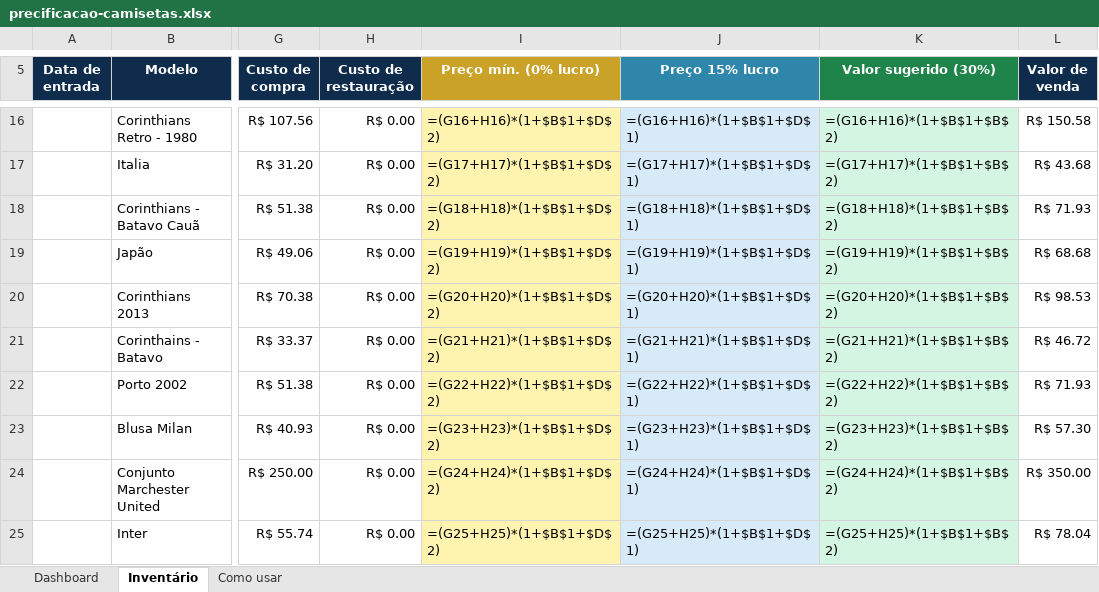
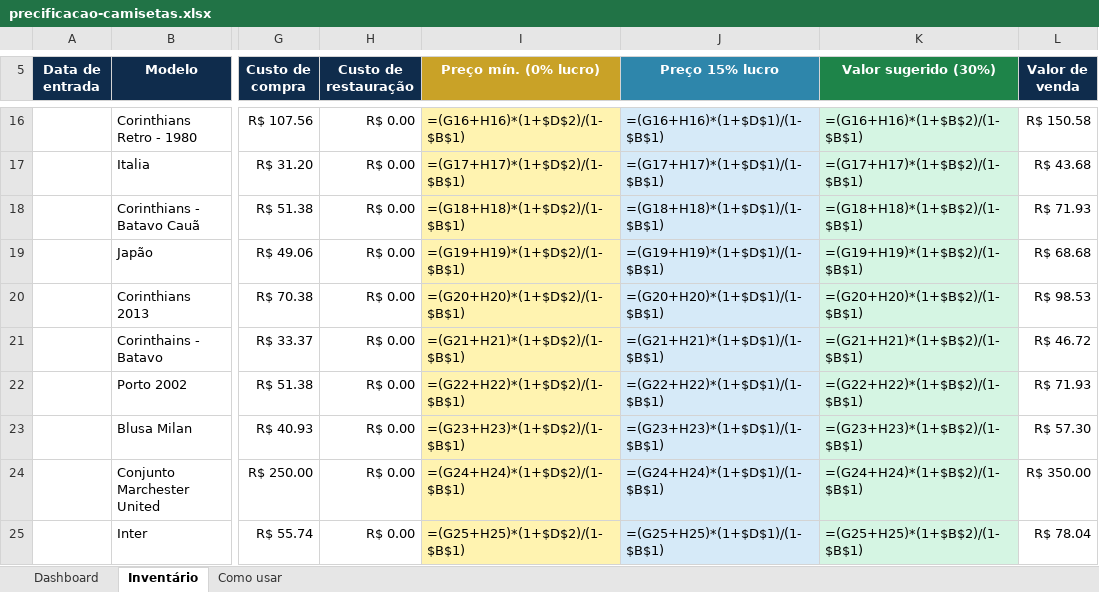
Before and after one commit to devcarlosdias/currency_converter_app, an Excel workbook: planilhas/precificacao-camisetas.xlsx, sheet Inventário, drawn as a sheet; only a part is shown, gaps mark what is left out; values as stored, in another font and other column widths than the file's, no borders; formulas without a stored value are shown as written; conditional formats not drawn; the diff covers the shown part only; the diff names each change by its address in the sheet, - before the commit and + after, or states it on an @@ line.

```diff
--- a/planilhas/precificacao-camisetas.xlsx (sheet Inventário)
+++ b/planilhas/precificacao-camisetas.xlsx (sheet Inventário)
-I16 (Preço mín. (0% lucro)): =(G16+H16)*(1+$B$1+$D$2)
+I16 (Preço mín. (0% lucro)): =(G16+H16)*(1+$D$2)/(1-$B$1)
-J16 (Preço 15% lucro): =(G16+H16)*(1+$B$1+$D$1)
+J16 (Preço 15% lucro): =(G16+H16)*(1+$D$1)/(1-$B$1)
-K16 (Valor sugerido (30%)): =(G16+H16)*(1+$B$1+$B$2)
+K16 (Valor sugerido (30%)): =(G16+H16)*(1+$B$2)/(1-$B$1)
-I17 (Preço mín. (0% lucro)): =(G17+H17)*(1+$B$1+$D$2)
+I17 (Preço mín. (0% lucro)): =(G17+H17)*(1+$D$2)/(1-$B$1)
-J17 (Preço 15% lucro): =(G17+H17)*(1+$B$1+$D$1)
+J17 (Preço 15% lucro): =(G17+H17)*(1+$D$1)/(1-$B$1)
-K17 (Valor sugerido (30%)): =(G17+H17)*(1+$B$1+$B$2)
+K17 (Valor sugerido (30%)): =(G17+H17)*(1+$B$2)/(1-$B$1)
-I18 (Preço mín. (0% lucro)): =(G18+H18)*(1+$B$1+$D$2)
+I18 (Preço mín. (0% lucro)): =(G18+H18)*(1+$D$2)/(1-$B$1)
-J18 (Preço 15% lucro): =(G18+H18)*(1+$B$1+$D$1)
+J18 (Preço 15% lucro): =(G18+H18)*(1+$D$1)/(1-$B$1)
-K18 (Valor sugerido (30%)): =(G18+H18)*(1+$B$1+$B$2)
+K18 (Valor sugerido (30%)): =(G18+H18)*(1+$B$2)/(1-$B$1)
-I19 (Preço mín. (0% lucro)): =(G19+H19)*(1+$B$1+$D$2)
+I19 (Preço mín. (0% lucro)): =(G19+H19)*(1+$D$2)/(1-$B$1)
-J19 (Preço 15% lucro): =(G19+H19)*(1+$B$1+$D$1)
+J19 (Preço 15% lucro): =(G19+H19)*(1+$D$1)/(1-$B$1)
-K19 (Valor sugerido (30%)): =(G19+H19)*(1+$B$1+$B$2)
+K19 (Valor sugerido (30%)): =(G19+H19)*(1+$B$2)/(1-$B$1)
-I20 (Preço mín. (0% lucro)): =(G20+H20)*(1+$B$1+$D$2)
+I20 (Preço mín. (0% lucro)): =(G20+H20)*(1+$D$2)/(1-$B$1)
-J20 (Preço 15% lucro): =(G20+H20)*(1+$B$1+$D$1)
+J20 (Preço 15% lucro): =(G20+H20)*(1+$D$1)/(1-$B$1)
-K20 (Valor sugerido (30%)): =(G20+H20)*(1+$B$1+$B$2)
+K20 (Valor sugerido (30%)): =(G20+H20)*(1+$B$2)/(1-$B$1)
-I21 (Preço mín. (0% lucro)): =(G21+H21)*(1+$B$1+$D$2)
+I21 (Preço mín. (0% lucro)): =(G21+H21)*(1+$D$2)/(1-$B$1)
-J21 (Preço 15% lucro): =(G21+H21)*(1+$B$1+$D$1)
+J21 (Preço 15% lucro): =(G21+H21)*(1+$D$1)/(1-$B$1)
-K21 (Valor sugerido (30%)): =(G21+H21)*(1+$B$1+$B$2)
+K21 (Valor sugerido (30%)): =(G21+H21)*(1+$B$2)/(1-$B$1)
-I22 (Preço mín. (0% lucro)): =(G22+H22)*(1+$B$1+$D$2)
+I22 (Preço mín. (0% lucro)): =(G22+H22)*(1+$D$2)/(1-$B$1)
-J22 (Preço 15% lucro): =(G22+H22)*(1+$B$1+$D$1)
+J22 (Preço 15% lucro): =(G22+H22)*(1+$D$1)/(1-$B$1)
-K22 (Valor sugerido (30%)): =(G22+H22)*(1+$B$1+$B$2)
+K22 (Valor sugerido (30%)): =(G22+H22)*(1+$B$2)/(1-$B$1)
-I23 (Preço mín. (0% lucro)): =(G23+H23)*(1+$B$1+$D$2)
+I23 (Preço mín. (0% lucro)): =(G23+H23)*(1+$D$2)/(1-$B$1)
-J23 (Preço 15% lucro): =(G23+H23)*(1+$B$1+$D$1)
+J23 (Preço 15% lucro): =(G23+H23)*(1+$D$1)/(1-$B$1)
-K23 (Valor sugerido (30%)): =(G23+H23)*(1+$B$1+$B$2)
+K23 (Valor sugerido (30%)): =(G23+H23)*(1+$B$2)/(1-$B$1)
-I24 (Preço mín. (0% lucro)): =(G24+H24)*(1+$B$1+$D$2)
+I24 (Preço mín. (0% lucro)): =(G24+H24)*(1+$D$2)/(1-$B$1)
-J24 (Preço 15% lucro): =(G24+H24)*(1+$B$1+$D$1)
+J24 (Preço 15% lucro): =(G24+H24)*(1+$D$1)/(1-$B$1)
-K24 (Valor sugerido (30%)): =(G24+H24)*(1+$B$1+$B$2)
+K24 (Valor sugerido (30%)): =(G24+H24)*(1+$B$2)/(1-$B$1)
-I25 (Preço mín. (0% lucro)): =(G25+H25)*(1+$B$1+$D$2)
+I25 (Preço mín. (0% lucro)): =(G25+H25)*(1+$D$2)/(1-$B$1)
-J25 (Preço 15% lucro): =(G25+H25)*(1+$B$1+$D$1)
+J25 (Preço 15% lucro): =(G25+H25)*(1+$D$1)/(1-$B$1)
-K25 (Valor sugerido (30%)): =(G25+H25)*(1+$B$1+$B$2)
+K25 (Valor sugerido (30%)): =(G25+H25)*(1+$B$2)/(1-$B$1)
```
Also changed, not shown: 271 edited cells elsewhere in this sheet, sheet Como usar, 1 other file.
